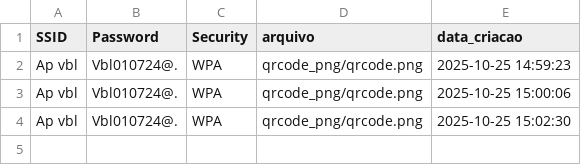
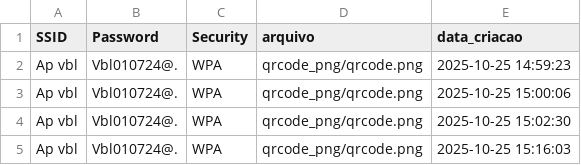
Before and after one commit to lucasinocencio1/Qrcode_generator-, a CSV file: csv_files/qrcode_data.csv, drawn as a sheet; the diff names each change by its address in the sheet, - before the commit and + after, or states it on an @@ line.

```diff
--- a/csv_files/qrcode_data.csv
+++ b/csv_files/qrcode_data.csv
+row 5: Ap vbl | Vbl010724@. | WPA | qrcode_png/qrcode.png | 2025-10-25 15:16:03
```
Also changed, not shown: 4 other files.
